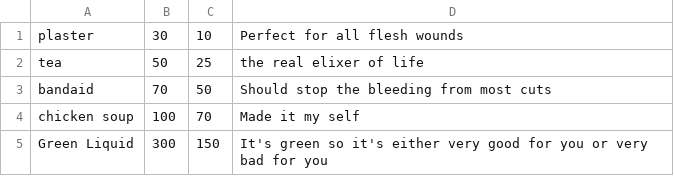
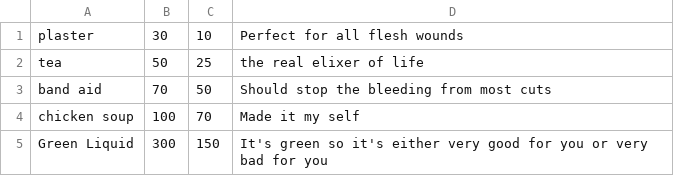
Before and after one commit to SethBailey/Sparks, a CSV file: Config/Medicine.csv, drawn as a sheet.

```diff
--- a/Config/Medicine.csv
+++ b/Config/Medicine.csv
@@ -2,3 +2,3 @@ plaster, 30, 10, Perfect for all flesh wounds
 tea, 50, 25, the real elixer of life
-bandaid, 70, 50, Should stop the bleeding from most cuts
+band aid, 70, 50, Should stop the bleeding from most cuts
 chicken soup, 100, 70, Made it my self
```
Also changed, not shown: 1 other file.
